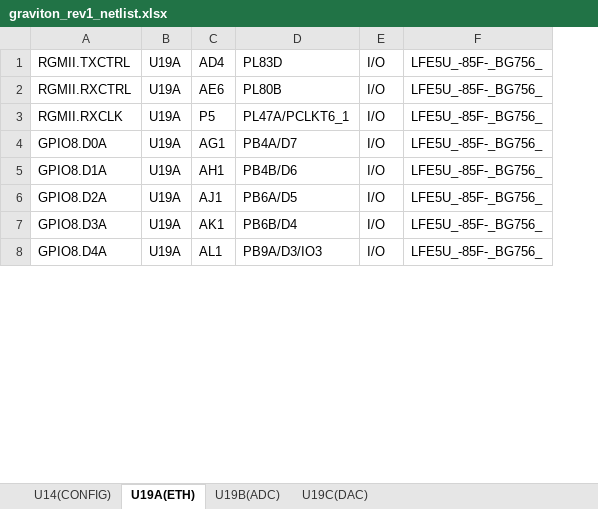
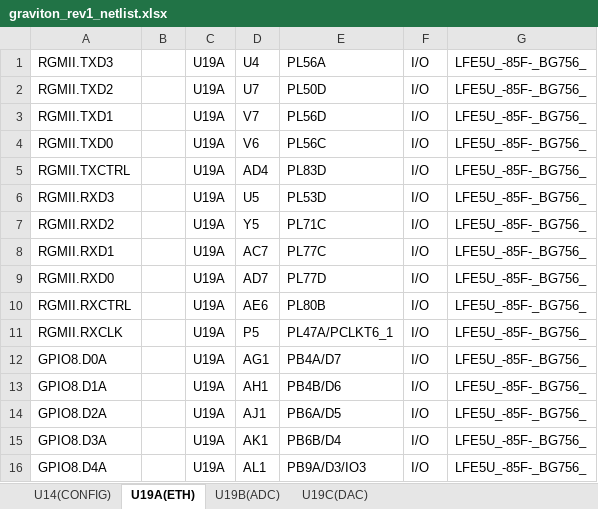
Before and after one commit to siglabsoss/graviton, an Excel workbook: docs/graviton_rev1_netlist.xlsx, sheet U19A(ETH), drawn as a sheet; only a part is shown; values as stored, in another font and other column widths than the file's, no borders; addresses are those after the commit; the diff covers the shown part only; the diff names each change by its address in the sheet, - before the commit and + after, or states it on an @@ line.

```diff
--- a/docs/graviton_rev1_netlist.xlsx (sheet U19A(ETH))
+++ b/docs/graviton_rev1_netlist.xlsx (sheet U19A(ETH))
+column B, empty
+row 1: RGMII.TXD3 |  | U19A | U4 | PL56A | I/O | LFE5U_-85F-_BG756_
+row 2: RGMII.TXD2 |  | U19A | U7 | PL50D | I/O | LFE5U_-85F-_BG756_
+row 3: RGMII.TXD1 |  | U19A | V7 | PL56D | I/O | LFE5U_-85F-_BG756_
+row 4: RGMII.TXD0 |  | U19A | V6 | PL56C | I/O | LFE5U_-85F-_BG756_
+row 6: RGMII.RXD3 |  | U19A | U5 | PL53D | I/O | LFE5U_-85F-_BG756_
+row 7: RGMII.RXD2 |  | U19A | Y5 | PL71C | I/O | LFE5U_-85F-_BG756_
+row 8: RGMII.RXD1 |  | U19A | AC7 | PL77C | I/O | LFE5U_-85F-_BG756_
+row 9: RGMII.RXD0 |  | U19A | AD7 | PL77D | I/O | LFE5U_-85F-_BG756_
```
Also changed, not shown: 43 added rows and 37 moved rows elsewhere in this sheet, sheet U14(CONFIG), sheet U19B(ADC), sheet U19C(DAC).
